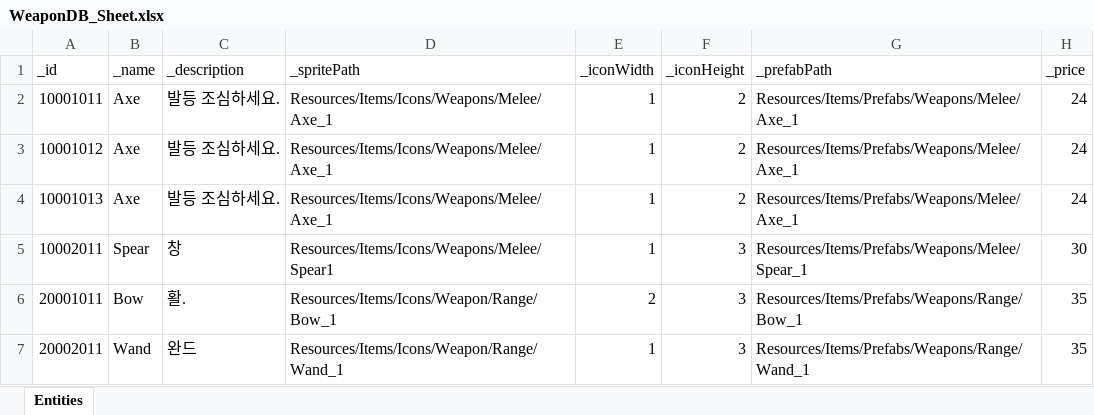
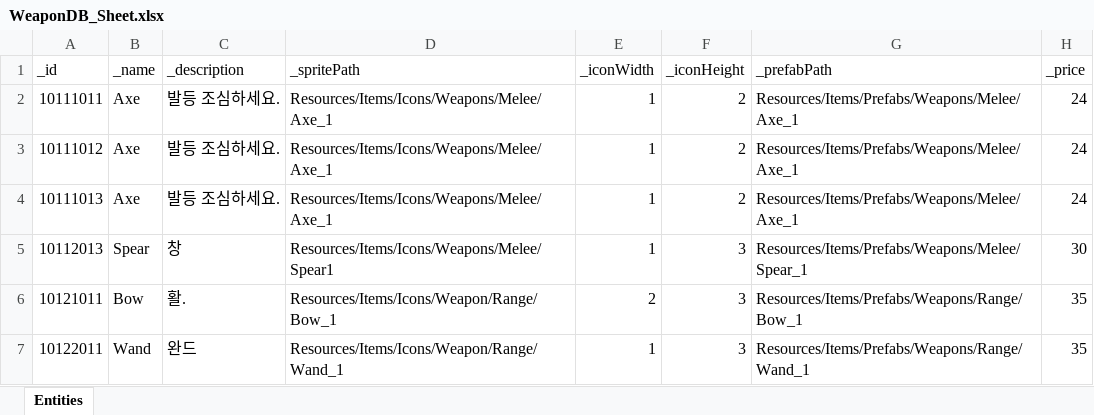
Before and after one commit to GGB97/Sisyphus_Mirror, an Excel workbook: Assets/Excel/Items/WeaponDB_Sheet.xlsx, sheet Entities, drawn as a sheet; only a part is shown; values as stored, in another font and other column widths than the file's, no borders; the diff names each change by its address in the sheet, - before the commit and + after, or states it on an @@ line.

```diff
--- a/Assets/Excel/Items/WeaponDB_Sheet.xlsx (sheet Entities)
+++ b/Assets/Excel/Items/WeaponDB_Sheet.xlsx (sheet Entities)
-A2 (_id): 10001011
+A2 (_id): 10111011
-A3 (_id): 10001012
+A3 (_id): 10111012
-A4 (_id): 10001013
+A4 (_id): 10111013
-A5 (_id): 10002011
+A5 (_id): 10112013
-A6 (_id): 20001011
+A6 (_id): 10121011
-A7 (_id): 20002011
+A7 (_id): 10122011
```
Also changed, not shown: 12 other files.
